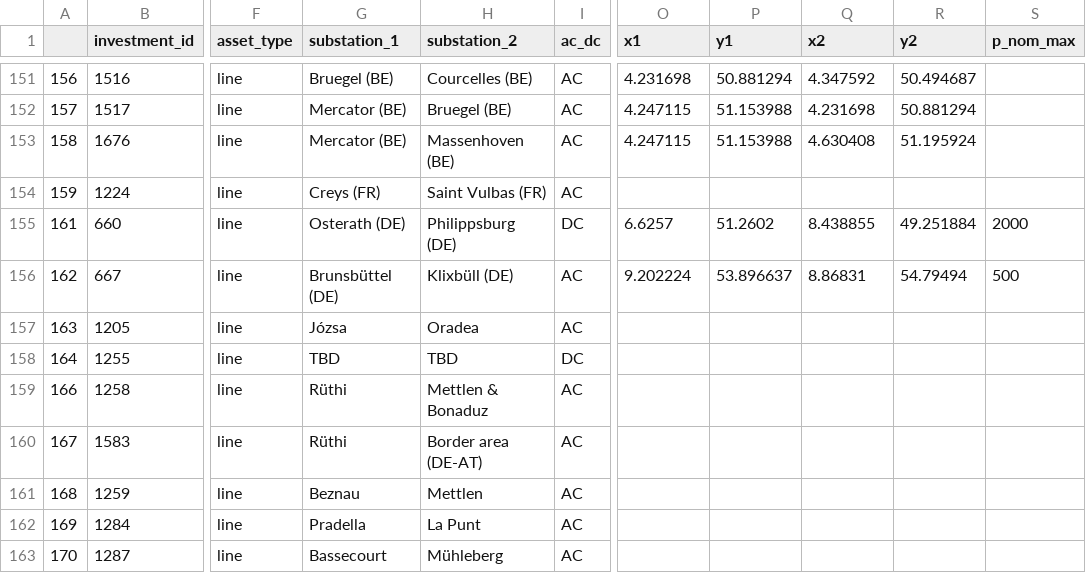
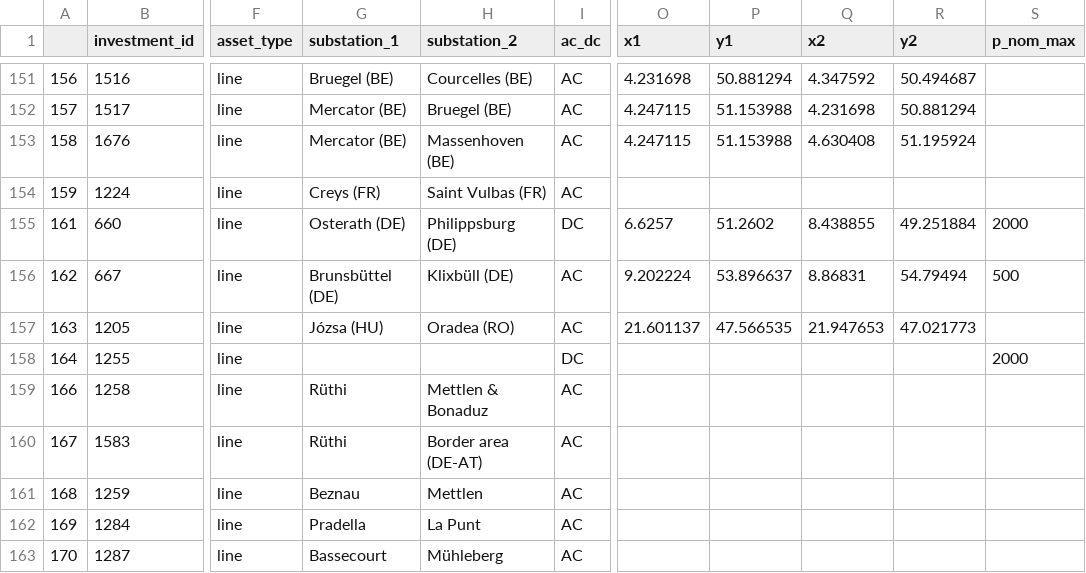
Before and after one commit to grecht/tyndp_to_pypsa, a CSV file: 2020/2020_curated.csv, drawn as a sheet; only a part is shown, gaps mark what is left out; the diff names each change by its address in the sheet, - before the commit and + after, or states it on an @@ line.

Commit message:
Add proj 259,260

```diff
--- a/2020/2020_curated.csv
+++ b/2020/2020_curated.csv
-G157 (substation_1): Józsa
+G157 (substation_1): Józsa (HU)
-H157 (substation_2): Oradea
+H157 (substation_2): Oradea (RO)
-O157 (x1): (empty)
+O157 (x1): 21.601137
-P157 (y1): (empty)
+P157 (y1): 47.566535
-Q157 (x2): (empty)
+Q157 (x2): 21.947653
-R157 (y2): (empty)
+R157 (y2): 47.021773
-G158 (substation_1): TBD
+G158 (substation_1): (empty)
-H158 (substation_2): TBD
+H158 (substation_2): (empty)
-S158 (p_nom_max): (empty)
+S158 (p_nom_max): 2000
```
